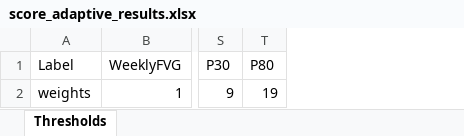
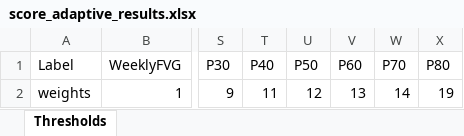
Before and after one commit to sheersh1111/trading-bots, an Excel workbook: score_adaptive_results.xlsx, sheet Thresholds, drawn as a sheet; only a part is shown, gaps mark what is left out; values as stored, in another font and other column widths than the file's, no borders; the diff names each change by its address in the sheet, - before the commit and + after, or states it on an @@ line.

```diff
--- a/score_adaptive_results.xlsx (sheet Thresholds)
+++ b/score_adaptive_results.xlsx (sheet Thresholds)
+column T (P40), row 2: 11
+column U (P50), row 2: 12
+column V (P60), row 2: 13
+column W (P70), row 2: 14
```
Also changed, not shown: 9 other files.
